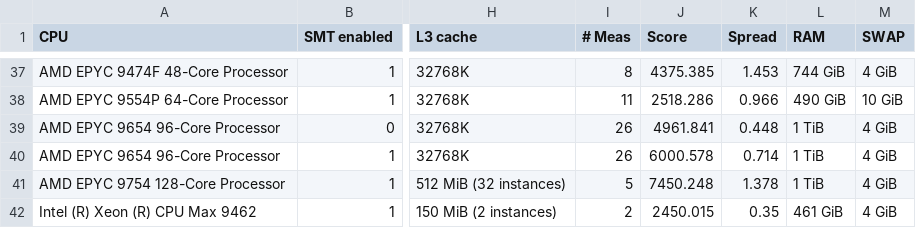
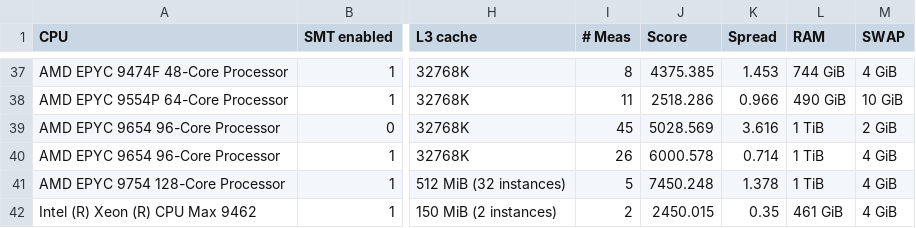
Before and after one commit to HEPiX-Forum/hepix-forum.github.io, a CSV file: _data/HS23scores.csv, drawn as a sheet; only a part is shown, gaps mark what is left out; the diff names each change by its address in the sheet, - before the commit and + after, or states it on an @@ line.

Commit message:
CI job updates HS23 table (https://gitlab.cern.ch/hep-benchmarks/private-tools/-/jobs/36431463)

```diff
--- a/_data/HS23scores.csv
+++ b/_data/HS23scores.csv
-I39 (# Meas): 26
+I39 (# Meas): 45
-J39 (Score): 4961.841
+J39 (Score): 5028.569
-K39 (Spread): 0.448
+K39 (Spread): 3.616
-M39 (SWAP): 4 GiB
+M39 (SWAP): 2 GiB
```
